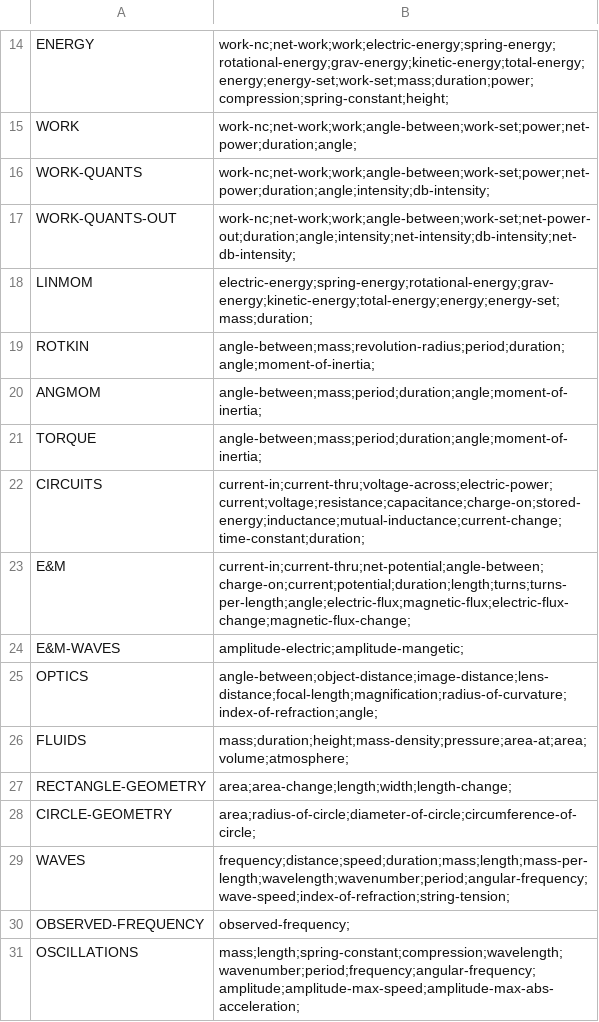
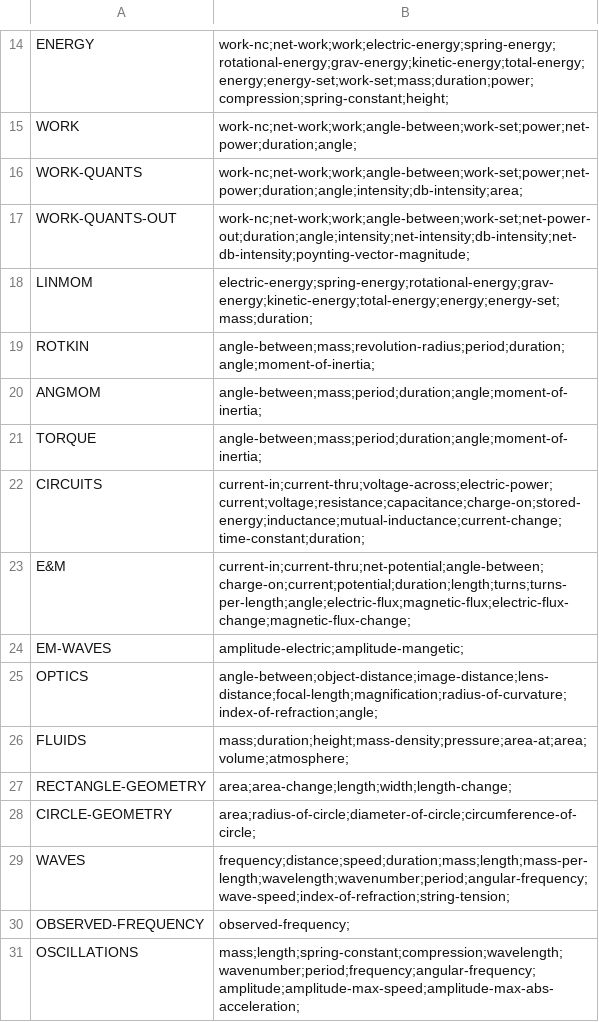
Before and after one commit to bvds/andes, a TSV file: KB/features.tsv, drawn as a sheet; only a part is shown, gaps mark what is left out.

```diff
--- a/KB/features.tsv
+++ b/KB/features.tsv
@@ -15,4 +15,4 @@ ENERGY	work-nc;net-work;work;electric-energy;spring-energy;rotational-energy;gra
 WORK	work-nc;net-work;work;angle-between;work-set;power;net-power;duration;angle;
-WORK-QUANTS	work-nc;net-work;work;angle-between;work-set;power;net-power;duration;angle;intensity;db-intensity;
-WORK-QUANTS-OUT	work-nc;net-work;work;angle-between;work-set;net-power-out;duration;angle;intensity;net-intensity;db-intensity;net-db-intensity;
+WORK-QUANTS	work-nc;net-work;work;angle-between;work-set;power;net-power;duration;angle;intensity;db-intensity;area;
+WORK-QUANTS-OUT	work-nc;net-work;work;angle-between;work-set;net-power-out;duration;angle;intensity;net-intensity;db-intensity;net-db-intensity;poynting-vector-magnitude;
 LINMOM	electric-energy;spring-energy;rotational-energy;grav-energy;kinetic-energy;total-energy;energy;energy-set;mass;duration;
@@ -23,3 +23,3 @@ CIRCUITS	current-in;current-thru;voltage-across;electric-power;current;voltage;r
 E&M	current-in;current-thru;net-potential;angle-between;charge-on;current;potential;duration;length;turns;turns-per-length;angle;electric-flux;magnetic-flux;electric-flux-change;magnetic-flux-change;
-E&M-WAVES	amplitude-electric;amplitude-mangetic;
+EM-WAVES	amplitude-electric;amplitude-mangetic;
 OPTICS	angle-between;object-distance;image-distance;lens-distance;focal-length;magnification;radius-of-curvature;index-of-refraction;angle;
```
Also changed, not shown: 2 other files.
